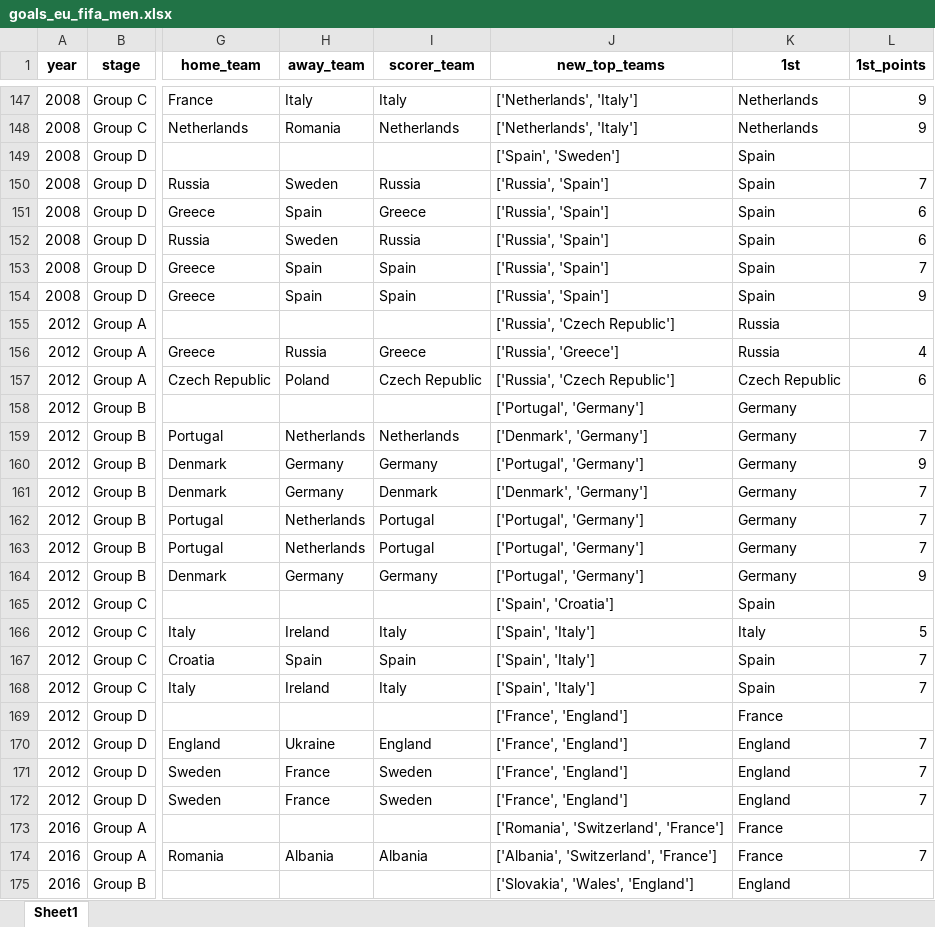
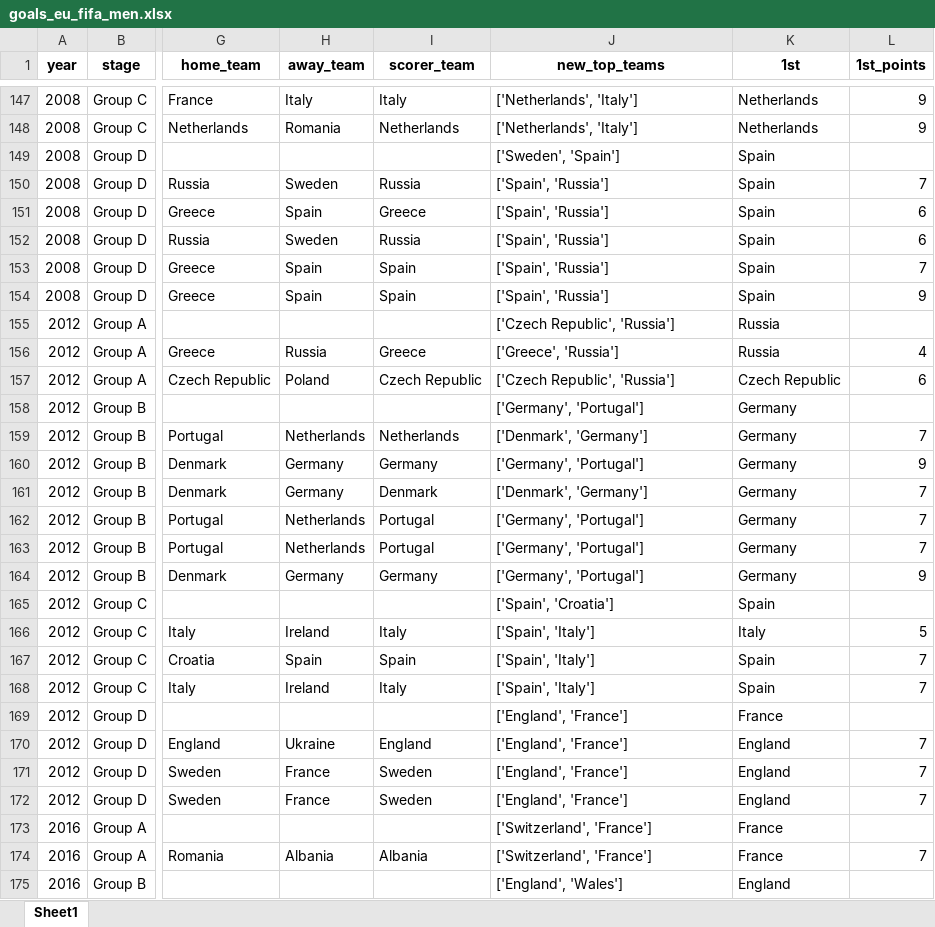
Before and after one commit to AEGDDI/tiebreak_wc, an Excel workbook: data/out/wiki/men/fifa/eu/goals_eu_fifa_men.xlsx, sheet Sheet1, drawn as a sheet; only a part is shown, gaps mark what is left out; values as stored, in another font and other column widths than the file's, no borders; the diff covers the shown part only; the diff names each change by its address in the sheet, - before the commit and + after, or states it on an @@ line.

```diff
--- a/data/out/wiki/men/fifa/eu/goals_eu_fifa_men.xlsx (sheet Sheet1)
+++ b/data/out/wiki/men/fifa/eu/goals_eu_fifa_men.xlsx (sheet Sheet1)
-J149 (new_top_teams): ['Spain', 'Sweden']
+J149 (new_top_teams): ['Sweden', 'Spain']
-J150:J154 (new_top_teams): ['Russia', 'Spain']
+J150:J154 (new_top_teams): ['Spain', 'Russia']
-J155 (new_top_teams): ['Russia', 'Czech Republic']
+J155 (new_top_teams): ['Czech Republic', 'Russia']
-J156 (new_top_teams): ['Russia', 'Greece']
+J156 (new_top_teams): ['Greece', 'Russia']
-J157 (new_top_teams): ['Russia', 'Czech Republic']
+J157 (new_top_teams): ['Czech Republic', 'Russia']
-J158 (new_top_teams): ['Portugal', 'Germany']
+J158 (new_top_teams): ['Germany', 'Portugal']
-J160 (new_top_teams): ['Portugal', 'Germany']
+J160 (new_top_teams): ['Germany', 'Portugal']
-J162:J164 (new_top_teams): ['Portugal', 'Germany']
+J162:J164 (new_top_teams): ['Germany', 'Portugal']
-J169:J172 (new_top_teams): ['France', 'England']
+J169:J172 (new_top_teams): ['England', 'France']
-J173 (new_top_teams): ['Romania', 'Switzerland', 'France']
+J173 (new_top_teams): ['Switzerland', 'France']
-J174 (new_top_teams): ['Albania', 'Switzerland', 'France']
+J174 (new_top_teams): ['Switzerland', 'France']
-J175 (new_top_teams): ['Slovakia', 'Wales', 'England']
+J175 (new_top_teams): ['England', 'Wales']
```
Also changed, not shown: 253 edited cells elsewhere in this sheet, data/out/wiki/men/fifa/eu/third_teams_df_eu_fifa.xlsx, data/out/wiki/men/fifa/wc/goals_wc_fifa.xlsx, 19 other files.
